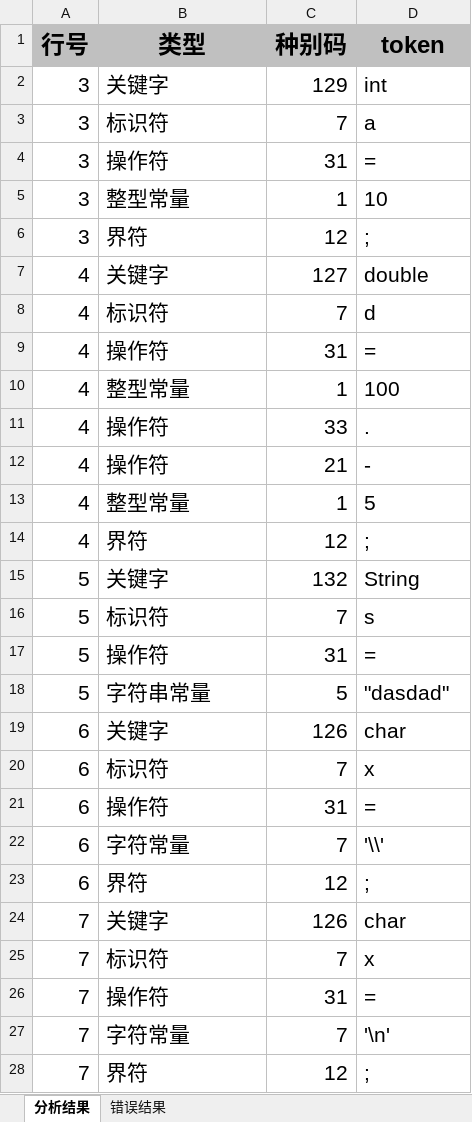
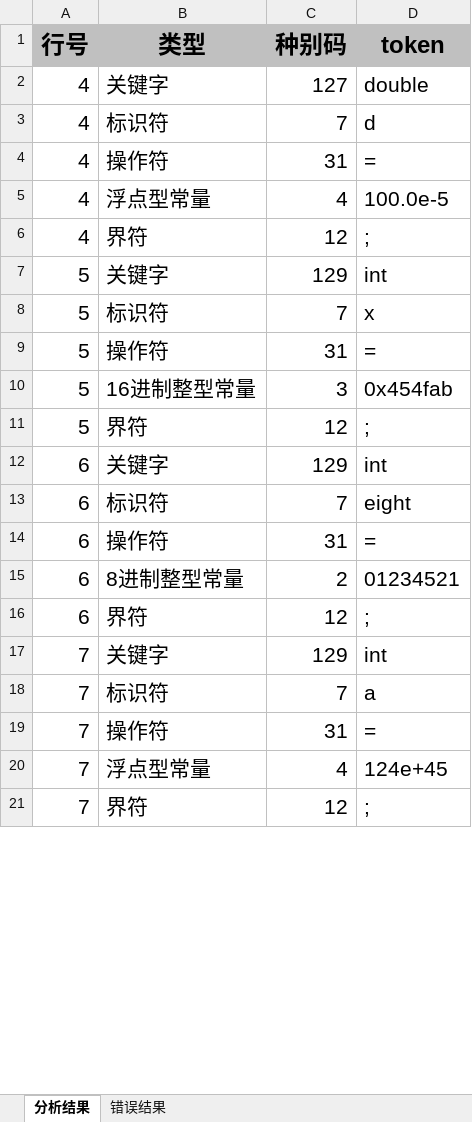
Before and after one commit to longzix/HIT-CompilerLab1, an Excel workbook: src/main/java/com/longstudy/compiler/result/result1.xlsx, sheet 分析结果, drawn as a sheet; only a part is shown; values as stored, in another font and other column widths than the file's, no borders; removed rows and columns are numbered as before the commit, all else as after; the diff covers the shown part only; the diff names each change by its address in the sheet, - before the commit and + after, or states it on an @@ line.

```diff
--- a/src/main/java/com/longstudy/compiler/result/result1.xlsx (sheet 分析结果)
+++ b/src/main/java/com/longstudy/compiler/result/result1.xlsx (sheet 分析结果)
-row 2: 3 | 关键字 | 129 | int
-row 3: 3 | 标识符 | 7 | a
-row 4: 3 | 操作符 | 31 | =
-row 5: 3 | 整型常量 | 1 | 10
-row 6: 3 | 界符 | 12 | ;
-B5 (类型): 整型常量
+B5 (类型): 浮点型常量
-C5 (种别码): 1
+C5 (种别码): 4
-D5 (token): 100
+D5 (token): 100.0e-5
-row 11: 4 | 操作符 | 33 | .
-row 12: 4 | 操作符 | 21 | -
-row 13: 4 | 整型常量 | 1 | 5
-C7 (种别码): 132
+C7 (种别码): 129
-D7 (token): String
+D7 (token): int
-D8 (token): s
+D8 (token): x
-row 18: 5 | 字符串常量 | 5 | "dasdad"
+row 10: 5 | 16进制整型常量 | 3 | 0x454fab
+row 11: 5 | 界符 | 12 | ;
-C12 (种别码): 126
+C12 (种别码): 129
-D12 (token): char
+D12 (token): int
-D13 (token): x
+D13 (token): eight
-row 22: 6 | 字符常量 | 7 | '\\'
+row 15: 6 | 8进制整型常量 | 2 | 01234521
-C17 (种别码): 126
+C17 (种别码): 129
-D17 (token): char
+D17 (token): int
-D18 (token): x
+D18 (token): a
-row 27: 7 | 字符常量 | 7 | '\n'
+row 20: 7 | 浮点型常量 | 4 | 124e+45
```
Also changed, not shown: 35 added rows, 4 removed rows and 12 edited cells elsewhere in this sheet, sheet 错误结果, src/main/java/com/longstudy/compiler/result/result2.xlsx, src/main/java/com/longstudy/compiler/result/result3.xlsx, 12 other files.
